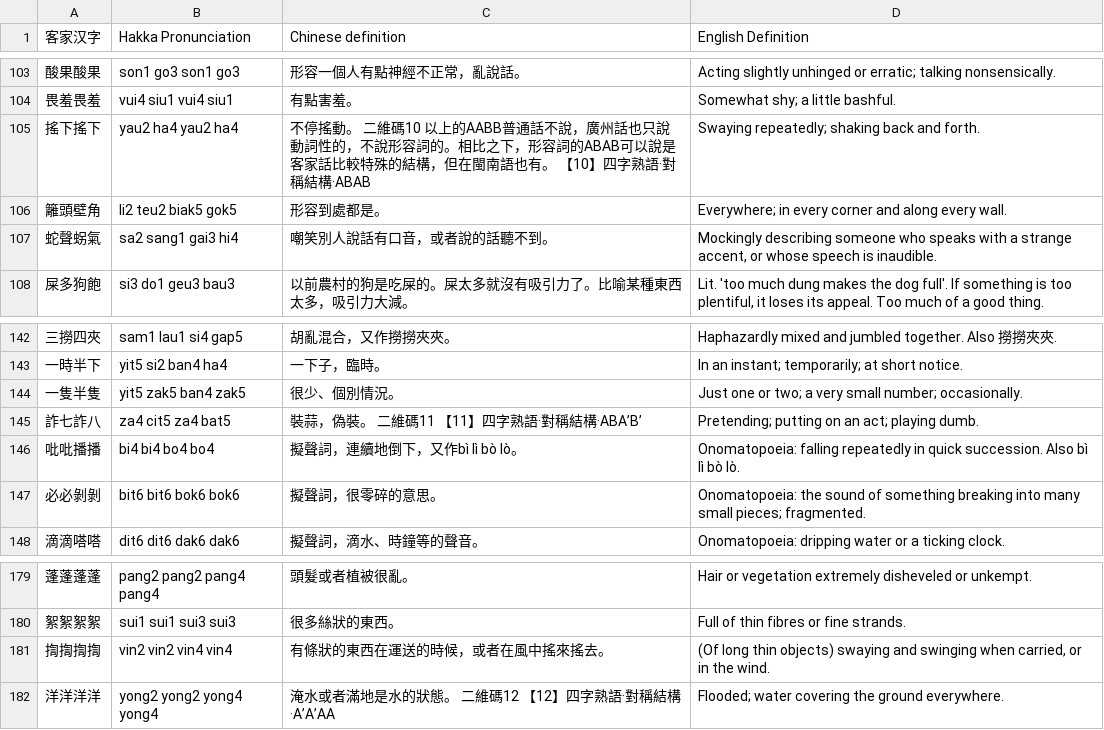
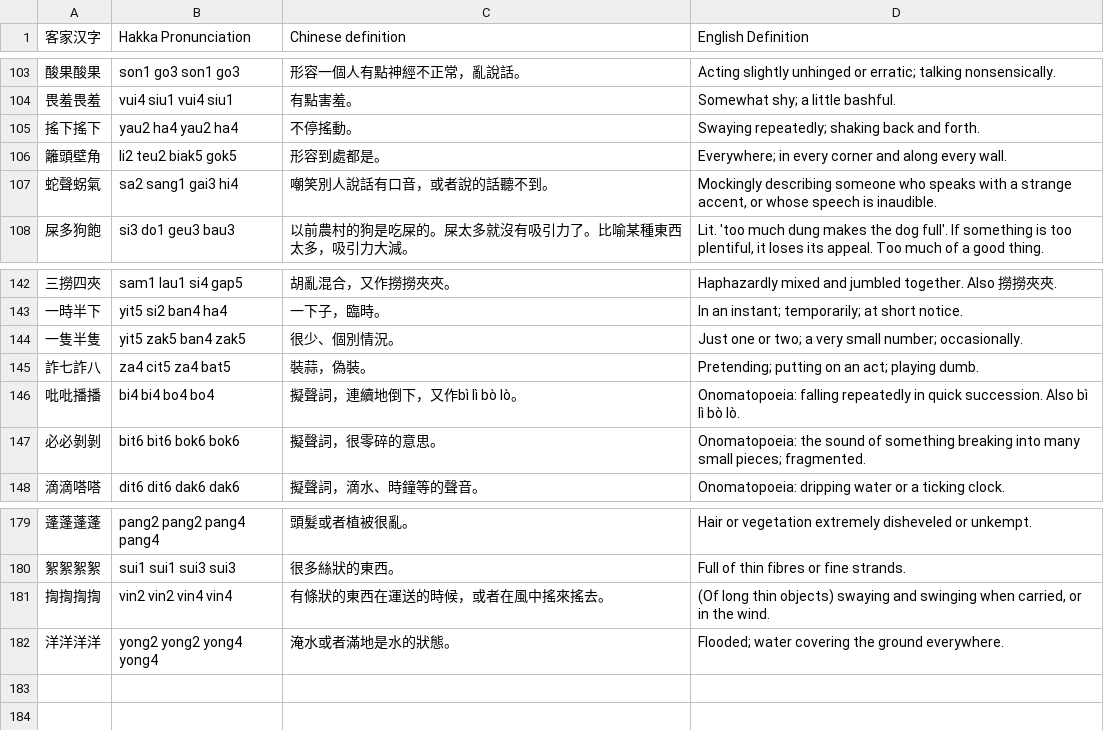
Before and after one commit to Hydramus/Hakka-flashcards-site, a CSV file: Hakka Dictionary/flashcards-四字熟語.csv, drawn as a sheet; only a part is shown, gaps mark what is left out; the diff covers the shown part only.

```diff
--- a/Hakka Dictionary/flashcards-四字熟語.csv
+++ b/Hakka Dictionary/flashcards-四字熟語.csv
@@ -104,3 +104,3 @@
 畏羞畏羞,vui4 siu1 vui4 siu1,有點害羞。,Somewhat shy; a little bashful.
-搖下搖下,yau2 ha4 yau2 ha4,不停搖動。 二維碼10 以上的AABB普通話不說，廣州話也只說動詞性的，不說形容詞的。相比之下，形容詞的ABAB可以說是客家話比較特殊的結構，但在閩南語也有。 【10】四字熟語·對稱結構·ABAB,Swaying repeatedly; shaking back and forth.
+搖下搖下,yau2 ha4 yau2 ha4,不停搖動。,Swaying repeatedly; shaking back and forth.
 籬頭壁角,li2 teu2 biak5 gok5,形容到處都是。,Everywhere; in every corner and along every wall.
@@ -144,3 +144,3 @@
 一隻半隻,yit5 zak5 ban4 zak5,很少、個別情況。,Just one or two; a very small number; occasionally.
-詐七詐八,za4 cit5 za4 bat5,裝蒜，偽裝。 二維碼11 【11】四字熟語·對稱結構·ABA’B’,Pretending; putting on an act; playing dumb.
+詐七詐八,za4 cit5 za4 bat5,裝蒜，偽裝。,Pretending; putting on an act; playing dumb.
 吡吡播播,bi4 bi4 bo4 bo4,擬聲詞，連續地倒下，又作bì lì bò lò。,Onomatopoeia: falling repeatedly in quick succession. Also bì lì bò lò.
@@ -181,2 +181,2 @@
 揈揈揈揈,vin2 vin2 vin4 vin4,有條狀的東西在運送的時候，或者在風中搖來搖去。,"(Of long thin objects) swaying and swinging when carried, or in the wind."
-洋洋洋洋,yong2 yong2 yong4 yong4,淹水或者滿地是水的狀態。 二維碼12 【12】四字熟語·對稱結構·A’A’AA,Flooded; water covering the ground everywhere.
+洋洋洋洋,yong2 yong2 yong4 yong4,淹水或者滿地是水的狀態。,Flooded; water covering the ground everywhere.
```
Also changed, not shown: 5 edited cells elsewhere in this file, Hakka Dictionary/flashcards-三字熟語.csv, Hakka Dictionary/flashcards-五字以上.csv, 2 other files.
